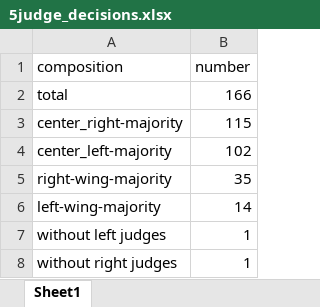
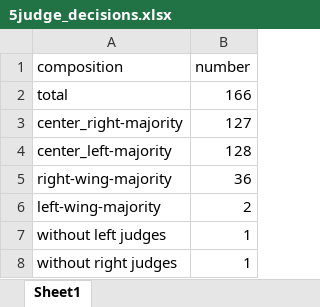
Before and after one commit to mischaaebi-droid/swiss-federal-court-analysis, an Excel workbook: results/5judge_decisions.xlsx, sheet Sheet1, drawn as a sheet; values as stored, in another font and other column widths than the file's, no borders; the diff names each change by its address in the sheet, - before the commit and + after, or states it on an @@ line.

```diff
--- a/results/5judge_decisions.xlsx (sheet Sheet1)
+++ b/results/5judge_decisions.xlsx (sheet Sheet1)
-B3 (number): 115
+B3 (number): 127
-B4 (number): 102
+B4 (number): 128
-B5 (number): 35
+B5 (number): 36
-B6 (number): 14
+B6 (number): 2
```
Also changed, not shown: decisions_date_structured.xlsx, list_federal_judges_party.xlsx, 9 other files.
